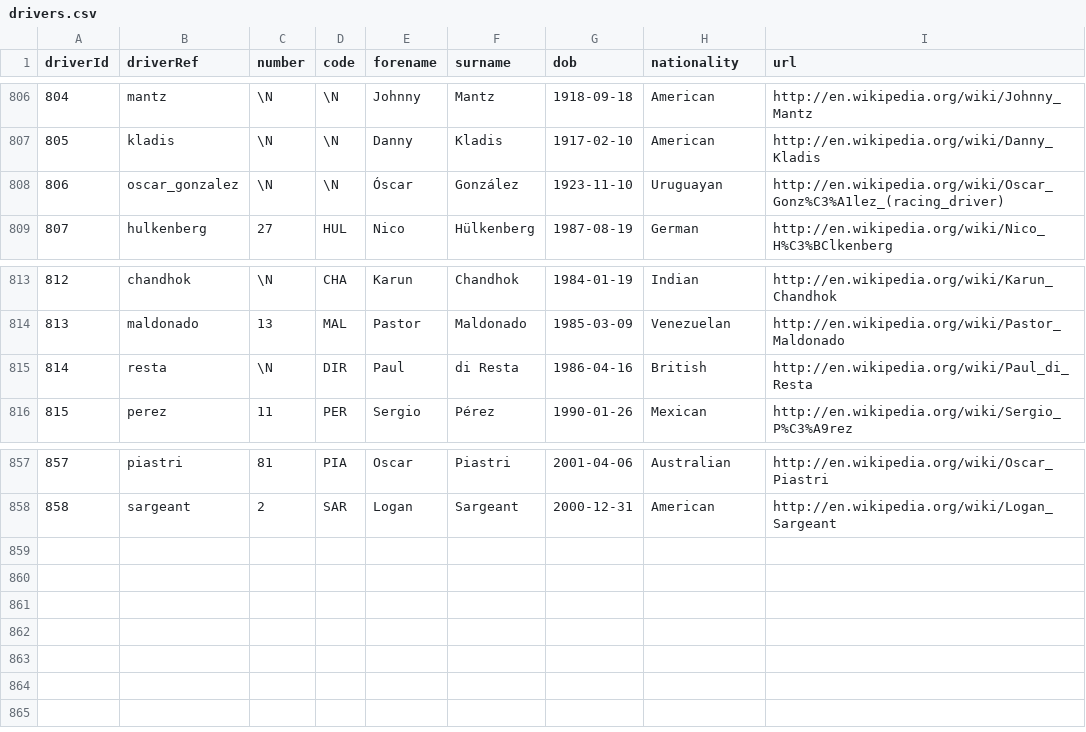
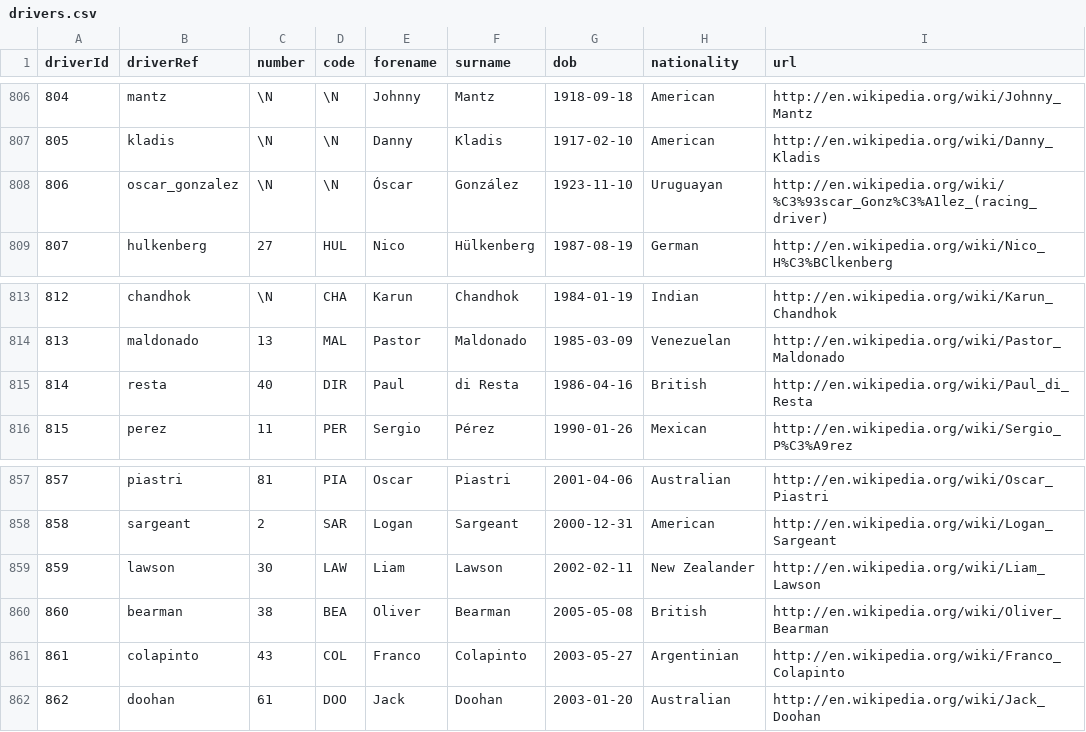
Before and after one commit to code-with-aneesh/F1_Analysis, a CSV file: data/drivers.csv, drawn as a sheet; only a part is shown, gaps mark what is left out.

```diff
--- a/data/drivers.csv
+++ b/data/drivers.csv
@@ -807,3 +807,3 @@ driverId,driverRef,number,code,forename,surname,dob,nationality,url
 805,"kladis",\N,\N,"Danny","Kladis","1917-02-10","American","http://en.wikipedia.org/wiki/Danny_Kladis"
-806,"oscar_gonzalez",\N,\N,"Óscar","González","1923-11-10","Uruguayan","http://en.wikipedia.org/wiki/Oscar_Gonz%C3%A1lez_(racing_driver)"
+806,"oscar_gonzalez",\N,\N,"Óscar","González","1923-11-10","Uruguayan","http://en.wikipedia.org/wiki/%C3%93scar_Gonz%C3%A1lez_(racing_driver)"
 807,"hulkenberg",27,"HUL","Nico","Hülkenberg","1987-08-19","German","http://en.wikipedia.org/wiki/Nico_H%C3%BClkenberg"
@@ -814,3 +814,3 @@ driverId,driverRef,number,code,forename,surname,dob,nationality,url
 813,"maldonado",13,"MAL","Pastor","Maldonado","1985-03-09","Venezuelan","http://en.wikipedia.org/wiki/Pastor_Maldonado"
-814,"resta",\N,"DIR","Paul","di Resta","1986-04-16","British","http://en.wikipedia.org/wiki/Paul_di_Resta"
+814,"resta",40,"DIR","Paul","di Resta","1986-04-16","British","http://en.wikipedia.org/wiki/Paul_di_Resta"
 815,"perez",11,"PER","Sergio","Pérez","1990-01-26","Mexican","http://en.wikipedia.org/wiki/Sergio_P%C3%A9rez"
@@ -858 +858,5 @@ driverId,driverRef,number,code,forename,surname,dob,nationality,url
 858,"sargeant",2,"SAR","Logan","Sargeant","2000-12-31","American","http://en.wikipedia.org/wiki/Logan_Sargeant"
+859,"lawson",30,"LAW","Liam","Lawson","2002-02-11","New Zealander","http://en.wikipedia.org/wiki/Liam_Lawson"
+860,"bearman",38,"BEA","Oliver","Bearman","2005-05-08","British","http://en.wikipedia.org/wiki/Oliver_Bearman"
+861,"colapinto",43,"COL","Franco","Colapinto","2003-05-27","Argentinian ","http://en.wikipedia.org/wiki/Franco_Colapinto"
+862,"doohan",61,"DOO","Jack","Doohan","2003-01-20","Australian","http://en.wikipedia.org/wiki/Jack_Doohan"
```
Also changed, not shown: data/circuits.csv, data/constructors.csv, 12 other files.
